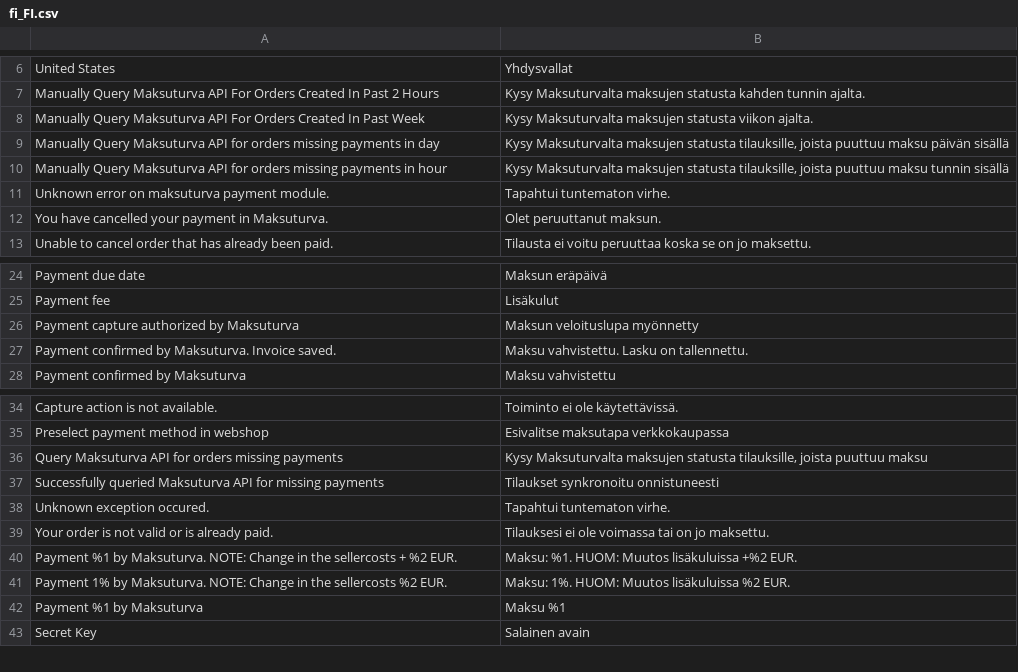
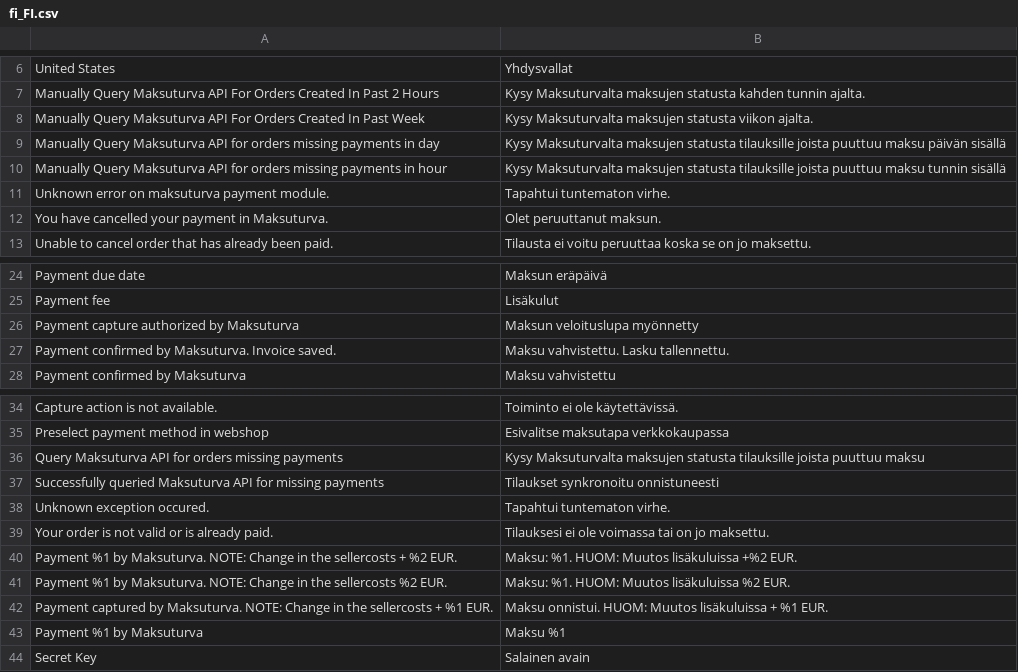
Before and after one commit to maksuturva/magento2_payment_module, a CSV file: app/code/Piimega/Maksuturva/i18n/fi_FI.csv, drawn as a sheet; only a part is shown, gaps mark what is left out.

Commit message:
MAKSU-33 Updated translations after testing

```diff
--- a/app/code/Piimega/Maksuturva/i18n/fi_FI.csv
+++ b/app/code/Piimega/Maksuturva/i18n/fi_FI.csv
@@ -8,4 +8,4 @@
 "Manually Query Maksuturva API For Orders Created In Past Week", "Kysy Maksuturvalta maksujen statusta viikon ajalta."
-"Manually Query Maksuturva API for orders missing payments in day", "Kysy Maksuturvalta maksujen statusta tilauksille, joista puuttuu maksu päivän sisällä"
-"Manually Query Maksuturva API for orders missing payments in hour", "Kysy Maksuturvalta maksujen statusta tilauksille, joista puuttuu maksu tunnin sisällä"
+"Manually Query Maksuturva API for orders missing payments in day", "Kysy Maksuturvalta maksujen statusta tilauksille joista puuttuu maksu päivän sisällä"
+"Manually Query Maksuturva API for orders missing payments in hour", "Kysy Maksuturvalta maksujen statusta tilauksille joista puuttuu maksu tunnin sisällä"
 "Unknown error on maksuturva payment module.", "Tapahtui tuntematon virhe."
@@ -26,3 +26,3 @@
 "Payment capture authorized by Maksuturva", "Maksun veloituslupa myönnetty"
-"Payment confirmed by Maksuturva. Invoice saved.", "Maksu vahvistettu. Lasku on tallennettu."
+"Payment confirmed by Maksuturva. Invoice saved.", "Maksu vahvistettu. Lasku tallennettu."
 "Payment confirmed by Maksuturva", "Maksu vahvistettu"
@@ -35,3 +35,3 @@
 "Preselect payment method in webshop", "Esivalitse maksutapa verkkokaupassa"
-"Query Maksuturva API for orders missing payments", "Kysy Maksuturvalta maksujen statusta tilauksille, joista puuttuu maksu"
+"Query Maksuturva API for orders missing payments", "Kysy Maksuturvalta maksujen statusta tilauksille joista puuttuu maksu"
 "Successfully queried Maksuturva API for missing payments", "Tilaukset synkronoitu onnistuneesti"
@@ -40,3 +40,4 @@
 "Payment %1 by Maksuturva. NOTE: Change in the sellercosts + %2 EUR.", "Maksu: %1. HUOM: Muutos lisäkuluissa +%2 EUR."
-"Payment 1% by Maksuturva. NOTE: Change in the sellercosts %2 EUR.", "Maksu: 1%. HUOM: Muutos lisäkuluissa %2 EUR."
+"Payment %1 by Maksuturva. NOTE: Change in the sellercosts %2 EUR.", "Maksu: %1. HUOM: Muutos lisäkuluissa %2 EUR."
+"Payment captured by Maksuturva. NOTE: Change in the sellercosts + %1 EUR.","Maksu onnistui. HUOM: Muutos lisäkuluissa + %1 EUR."
 "Payment %1 by Maksuturva", "Maksu %1"
```
Also changed, not shown: 2 other files.
